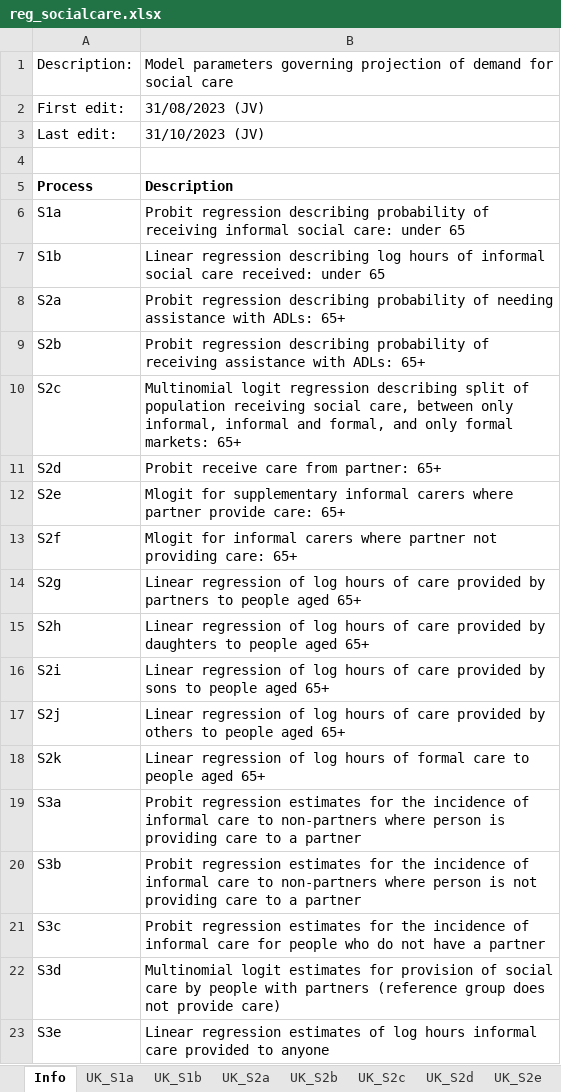
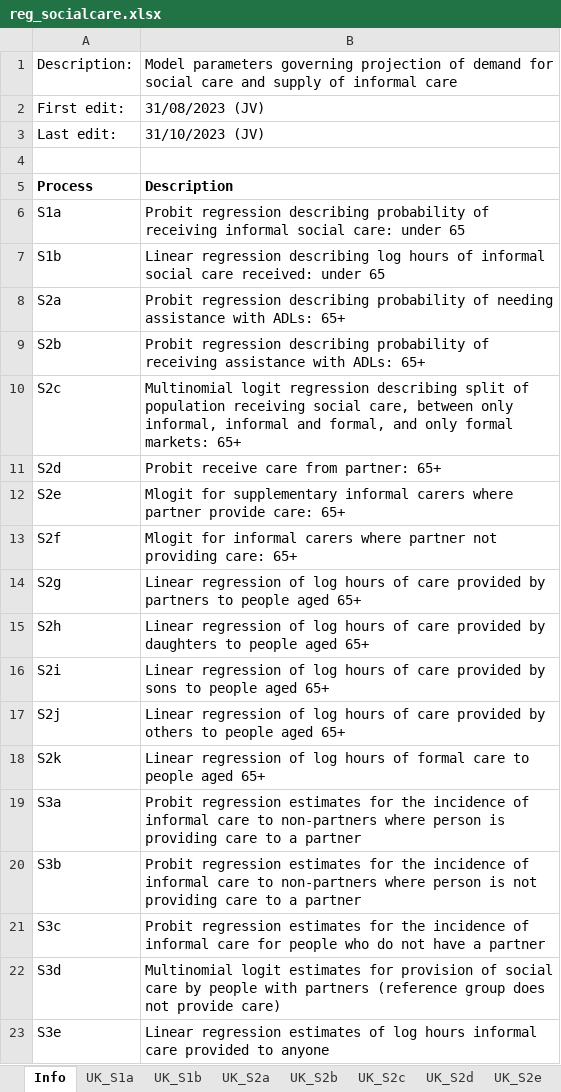
Before and after one commit to centreformicrosimulation/SimPaths, an Excel workbook: input/reg_socialcare.xlsx, sheet Info, drawn as a sheet; values as stored, in another font and other column widths than the file's, no borders; the diff names each change by its address in the sheet, - before the commit and + after, or states it on an @@ line.

```diff
--- a/input/reg_socialcare.xlsx (sheet Info)
+++ b/input/reg_socialcare.xlsx (sheet Info)
-B1: …social care
+B1: …social care and supply of informal care
```
Also changed, not shown: 3 other files.
